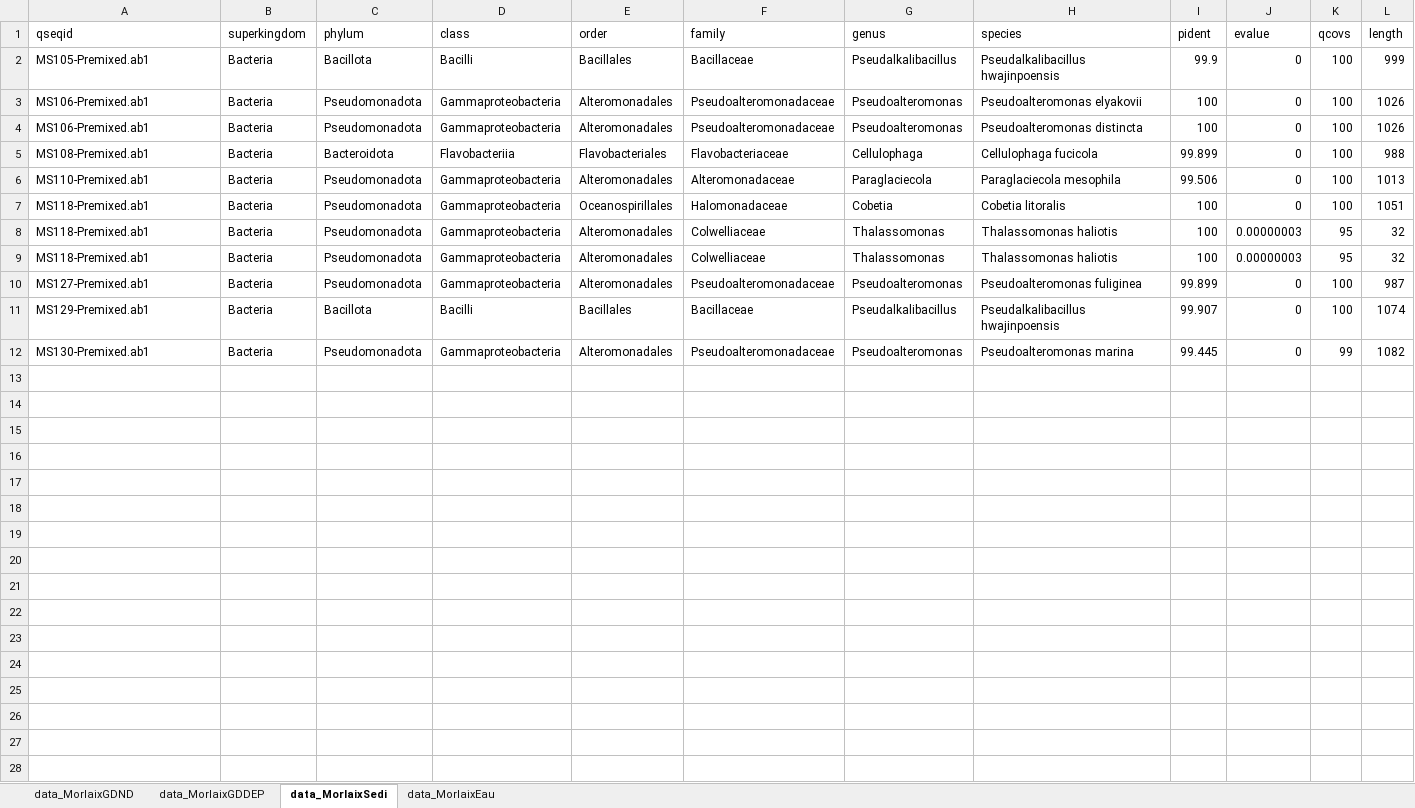
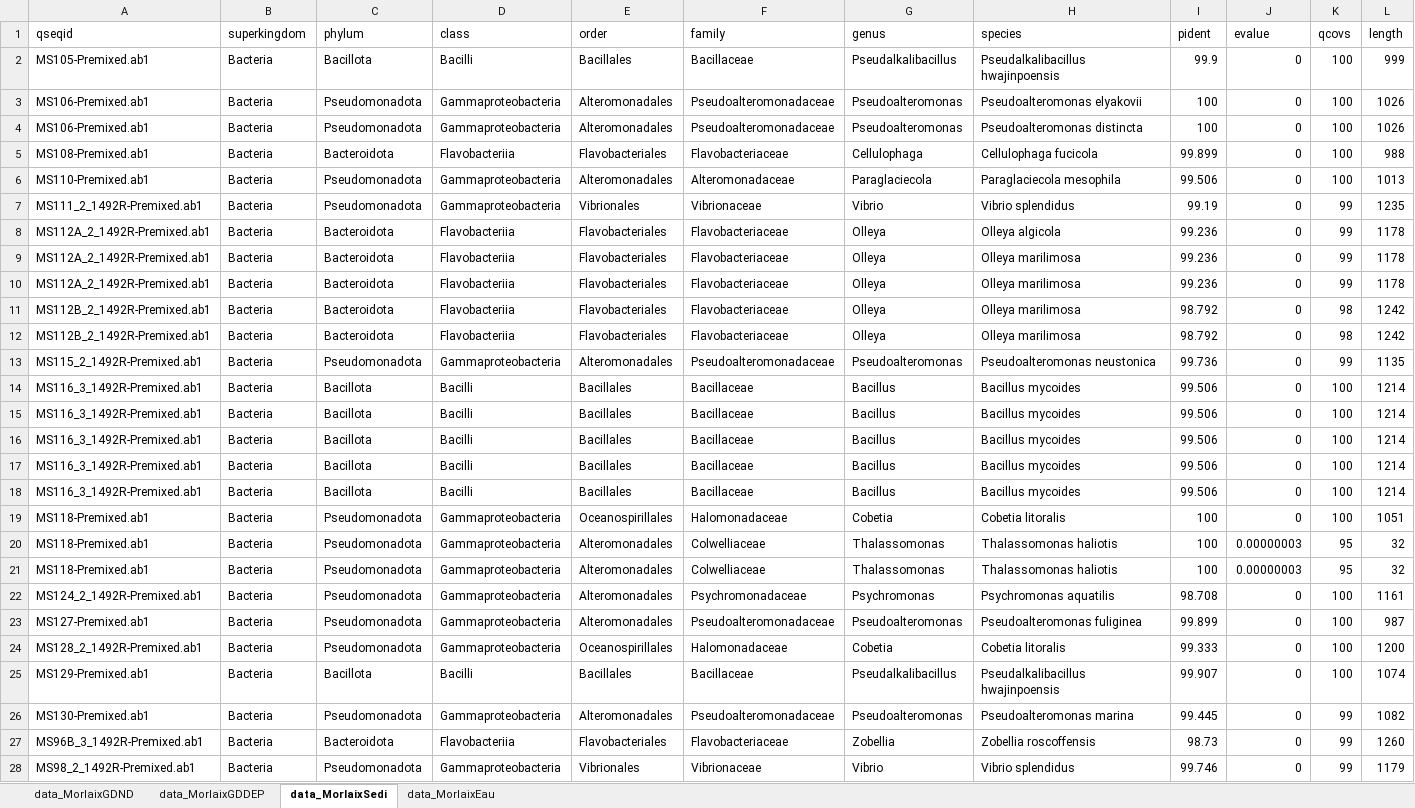
Before and after one commit to AlexandreMrozinski/Maresistome-rBLAST, an Excel workbook: Résultats/combined_dataMorlaix.xlsx, sheet data_MorlaixSedi, drawn as a sheet; only a part is shown; values as stored, in another font and other column widths than the file's, no borders; rows hold the shown columns only; the diff names each change by its address in the sheet, - before the commit and + after, or states it on an @@ line.

```diff
--- a/Résultats/combined_dataMorlaix.xlsx (sheet data_MorlaixSedi)
+++ b/Résultats/combined_dataMorlaix.xlsx (sheet data_MorlaixSedi)
+row 7: MS111_2_1492R-Premixed.ab1 | Bacteria | Pseudomonadota | Gammaproteobacteria | Vibrionales | Vibrionaceae | Vibrio | Vibrio splendidus | 99.19 | 0 | 99 | 1235
+row 8: MS112A_2_1492R-Premixed.ab1 | Bacteria | Bacteroidota | Flavobacteriia | Flavobacteriales | Flavobacteriaceae | Olleya | Olleya algicola | 99.236 | 0 | 99 | 1178
+row 9: MS112A_2_1492R-Premixed.ab1 | Bacteria | Bacteroidota | Flavobacteriia | Flavobacteriales | Flavobacteriaceae | Olleya | Olleya marilimosa | 99.236 | 0 | 99 | 1178
+row 10: MS112A_2_1492R-Premixed.ab1 | Bacteria | Bacteroidota | Flavobacteriia | Flavobacteriales | Flavobacteriaceae | Olleya | Olleya marilimosa | 99.236 | 0 | 99 | 1178
+row 11: MS112B_2_1492R-Premixed.ab1 | Bacteria | Bacteroidota | Flavobacteriia | Flavobacteriales | Flavobacteriaceae | Olleya | Olleya marilimosa | 98.792 | 0 | 98 | 1242
+row 12: MS112B_2_1492R-Premixed.ab1 | Bacteria | Bacteroidota | Flavobacteriia | Flavobacteriales | Flavobacteriaceae | Olleya | Olleya marilimosa | 98.792 | 0 | 98 | 1242
+row 13: MS115_2_1492R-Premixed.ab1 | Bacteria | Pseudomonadota | Gammaproteobacteria | Alteromonadales | Pseudoalteromonadaceae | Pseudoalteromonas | Pseudoalteromonas neustonica | 99.736 | 0 | 99 | 1135
+row 14: MS116_3_1492R-Premixed.ab1 | Bacteria | Bacillota | Bacilli | Bacillales | Bacillaceae | Bacillus | Bacillus mycoides | 99.506 | 0 | 100 | 1214
+row 15: MS116_3_1492R-Premixed.ab1 | Bacteria | Bacillota | Bacilli | Bacillales | Bacillaceae | Bacillus | Bacillus mycoides | 99.506 | 0 | 100 | 1214
+row 16: MS116_3_1492R-Premixed.ab1 | Bacteria | Bacillota | Bacilli | Bacillales | Bacillaceae | Bacillus | Bacillus mycoides | 99.506 | 0 | 100 | 1214
+row 17: MS116_3_1492R-Premixed.ab1 | Bacteria | Bacillota | Bacilli | Bacillales | Bacillaceae | Bacillus | Bacillus mycoides | 99.506 | 0 | 100 | 1214
+row 18: MS116_3_1492R-Premixed.ab1 | Bacteria | Bacillota | Bacilli | Bacillales | Bacillaceae | Bacillus | Bacillus mycoides | 99.506 | 0 | 100 | 1214
+row 22: MS124_2_1492R-Premixed.ab1 | Bacteria | Pseudomonadota | Gammaproteobacteria | Alteromonadales | Psychromonadaceae | Psychromonas | Psychromonas aquatilis | 98.708 | 0 | 100 | 1161
+row 24: MS128_2_1492R-Premixed.ab1 | Bacteria | Pseudomonadota | Gammaproteobacteria | Oceanospirillales | Halomonadaceae | Cobetia | Cobetia litoralis | 99.333 | 0 | 100 | 1200
+row 27: MS96B_3_1492R-Premixed.ab1 | Bacteria | Bacteroidota | Flavobacteriia | Flavobacteriales | Flavobacteriaceae | Zobellia | Zobellia roscoffensis | 98.73 | 0 | 99 | 1260
+row 28: MS98_2_1492R-Premixed.ab1 | Bacteria | Pseudomonadota | Gammaproteobacteria | Vibrionales | Vibrionaceae | Vibrio | Vibrio splendidus | 99.746 | 0 | 99 | 1179
```
Also changed, not shown: sheet data_MorlaixEau, sheet data_MorlaixGDND, sheet data_MorlaixGDDEP, Résultats/combined_dataVerveur.xlsx, 20 other files.
